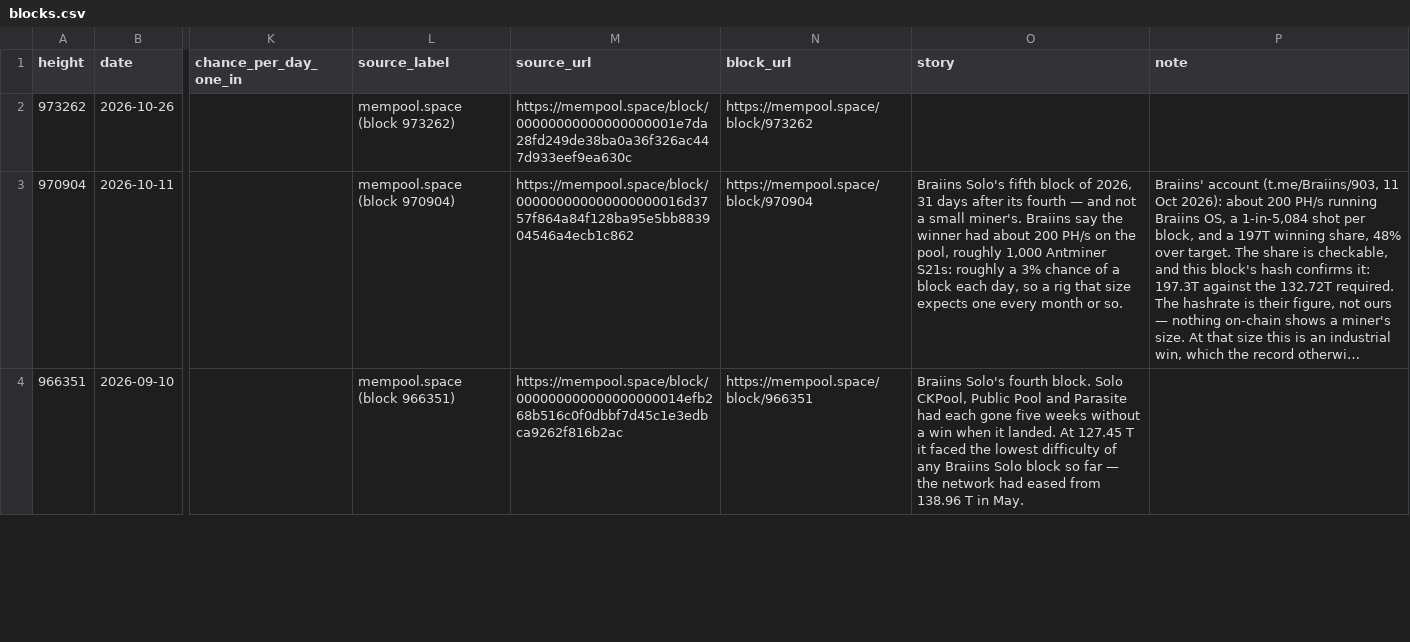
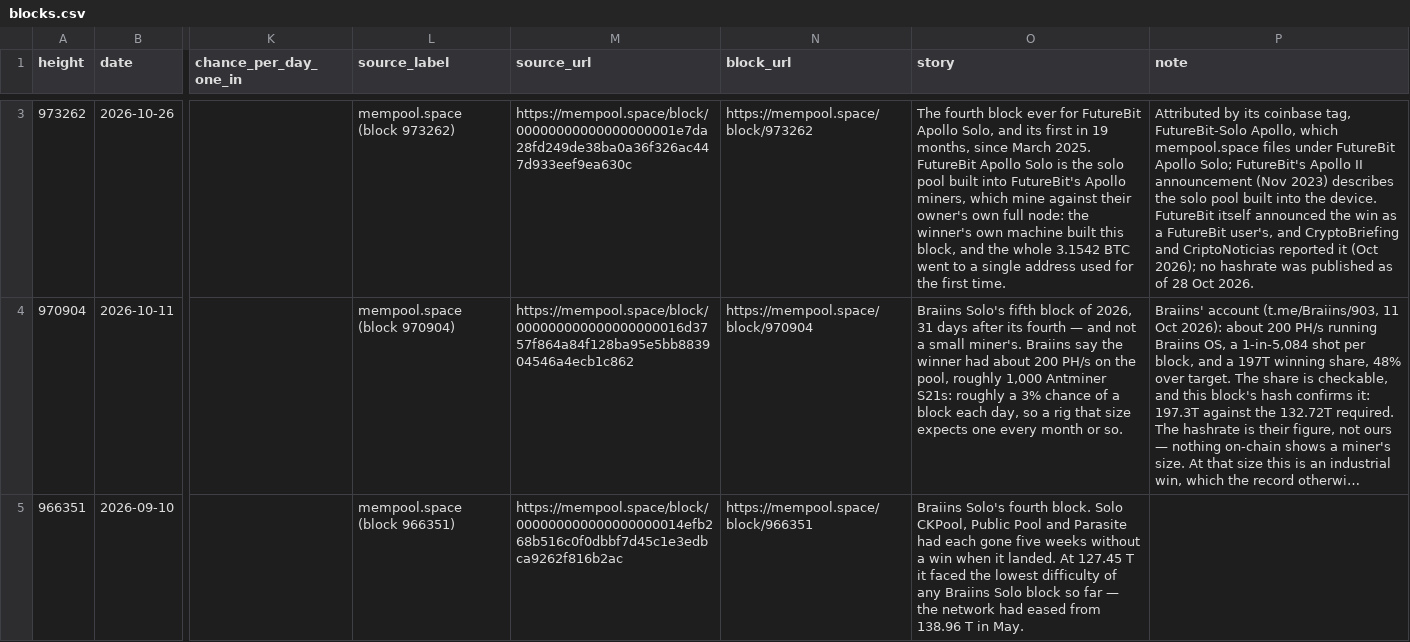
Before and after one commit to sololuckio/solo-block-record, a CSV file: data/blocks.csv, drawn as a sheet; only a part is shown, gaps mark what is left out; long unchanged cells end in …; addresses are those after the commit; the diff covers the shown part only; the diff names each change by its address in the sheet, - before the commit and + after, or states it on an @@ line.

```diff
--- a/data/blocks.csv
+++ b/data/blocks.csv
-O3 (story): (empty)
+O3 (story): The fourth block ever for FutureBit Apollo Solo, and its first in 19 months, since March 2025. FutureBit Apollo Solo is the solo pool built into FutureBit's Apollo miners, which mine against their owner's own full node: the winner's own machine built this block, and the whole 3.1542 BTC went to a single address used for the first time.
-P3 (note): (empty)
+P3 (note): Attributed by its coinbase tag, FutureBit-Solo Apollo, which mempool.space files under FutureBit Apollo Solo; FutureBit's Apollo II announcement (Nov 2023) describes the solo pool built into the device. FutureBit itself announced the win as a FutureBit user's, and CryptoBriefing and CriptoNoticias reported it (Oct 2026); no hashrate was published as of 28 Oct 2026.
```
Also changed, not shown: 1 added row elsewhere in this file, 3 other files.
